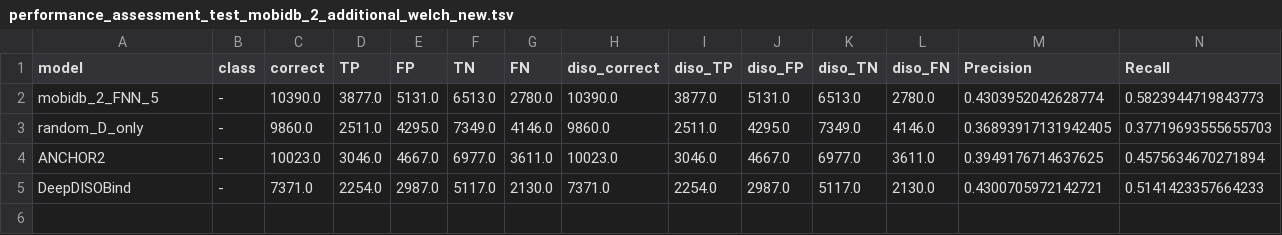
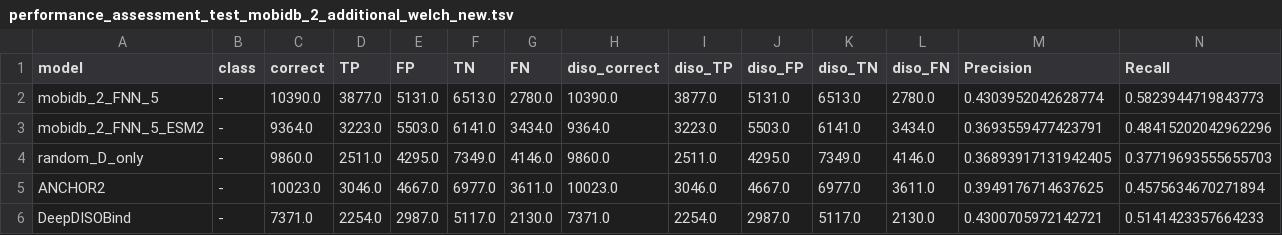
Before and after one commit to jahnl/binding_in_disorder, a TSV file: results/logs/performance_assessment_test_mobidb_2_additional_welch_new.tsv, drawn as a sheet; only a part is shown; rows hold the shown columns only; the diff names each change by its address in the sheet, - before the commit and + after, or states it on an @@ line.

```diff
--- a/results/logs/performance_assessment_test_mobidb_2_additional_welch_new.tsv
+++ b/results/logs/performance_assessment_test_mobidb_2_additional_welch_new.tsv
+row 3: mobidb_2_FNN_5_ESM2 | - | 9364.0 | 3223.0 | 5503.0 | 6141.0 | 3434.0 | 9364.0 | 3223.0 | 5503.0 | 6141.0 | 3434.0 | 0.3693559477423791 | 0.48415202042962296
```
Also changed, not shown: 24 other files.
